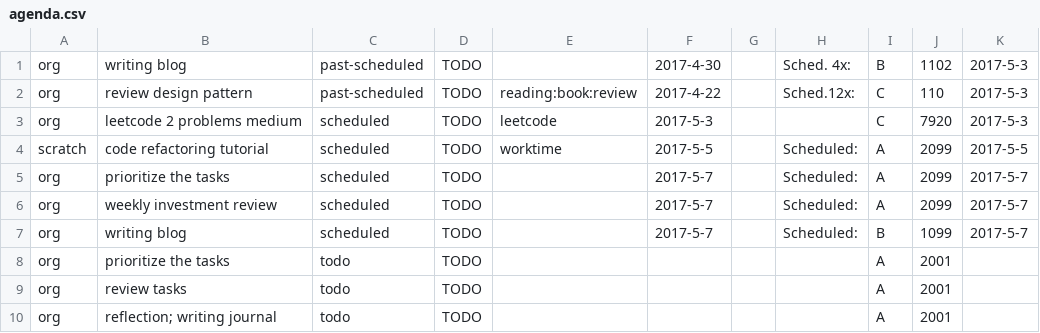
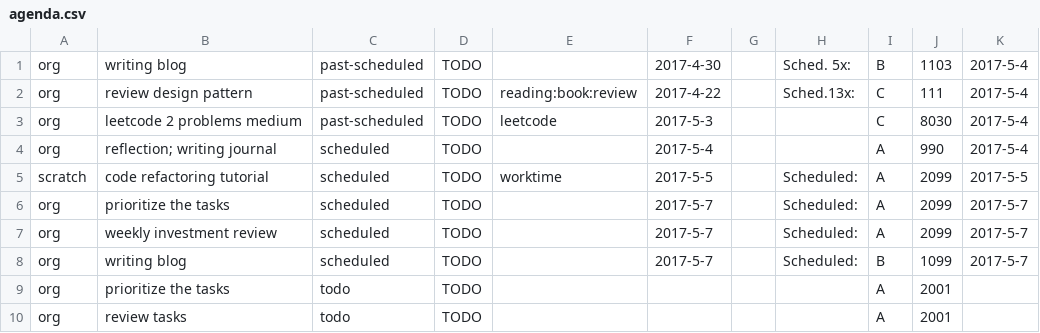
Before and after one commit to ggppwx/note, a CSV file: csv/agenda.csv, drawn as a sheet; only a part is shown; the shorter side is filled out with more unchanged rows.

Commit message:
force push file csv/*

```diff
--- a/csv/agenda.csv
+++ b/csv/agenda.csv
@@ -1,4 +1,5 @@
-org,writing blog,past-scheduled,TODO,,2017-4-30,,Sched. 4x:,B,1102,2017-5-3
-org,review design pattern,past-scheduled,TODO,reading:book:review,2017-4-22,,Sched.12x:,C,110,2017-5-3
-org,leetcode 2 problems medium,scheduled,TODO,leetcode,2017-5-3,,,C,7920,2017-5-3
+org,writing blog,past-scheduled,TODO,,2017-4-30,,Sched. 5x:,B,1103,2017-5-4
+org,review design pattern,past-scheduled,TODO,reading:book:review,2017-4-22,,Sched.13x:,C,111,2017-5-4
+org,leetcode 2 problems medium,past-scheduled,TODO,leetcode,2017-5-3,,,C,8030,2017-5-4
+org,reflection; writing journal,scheduled,TODO,,2017-5-4,,,A,990,2017-5-4
 scratch,code refactoring tutorial,scheduled,TODO,worktime,2017-5-5,,Scheduled:,A,2099,2017-5-5
```
